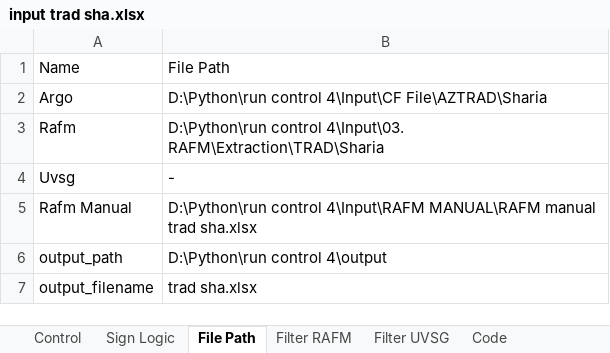
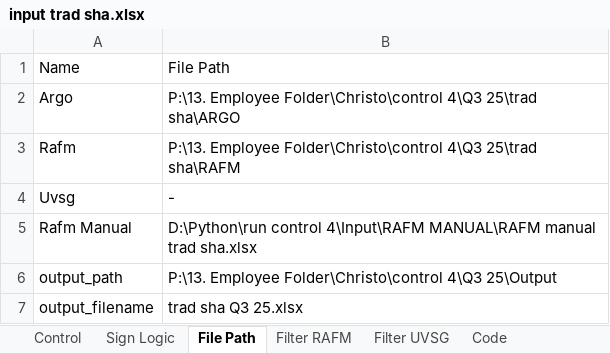
Before and after one commit to azliajengayu/IRCS, an Excel workbook: IRCS4_build/input_excel/input trad sha.xlsx, sheet File Path, drawn as a sheet; values as stored, in another font and other column widths than the file's, no borders; the diff names each change by its address in the sheet, - before the commit and + after, or states it on an @@ line.

```diff
--- a/IRCS4_build/input_excel/input trad sha.xlsx (sheet File Path)
+++ b/IRCS4_build/input_excel/input trad sha.xlsx (sheet File Path)
-B2: D:\Python\run control 4\Input\CF File\AZTRAD\Sharia
+B2: P:\13. Employee Folder\Christo\control 4\Q3 25\trad sha\ARGO
-B3: D:\Python\run control 4\Input\03. RAFM\Extraction\TRAD\Sharia
+B3: P:\13. Employee Folder\Christo\control 4\Q3 25\trad sha\RAFM
-B6: D:\Python\run control 4\output
+B6: P:\13. Employee Folder\Christo\control 4\Q3 25\Output
-B7: trad sha.xlsx
+B7: trad sha Q3 25.xlsx
```
Also changed, not shown: sheet Filter UVSG, sheet Code, sheet Filter RAFM, 3 other files.
